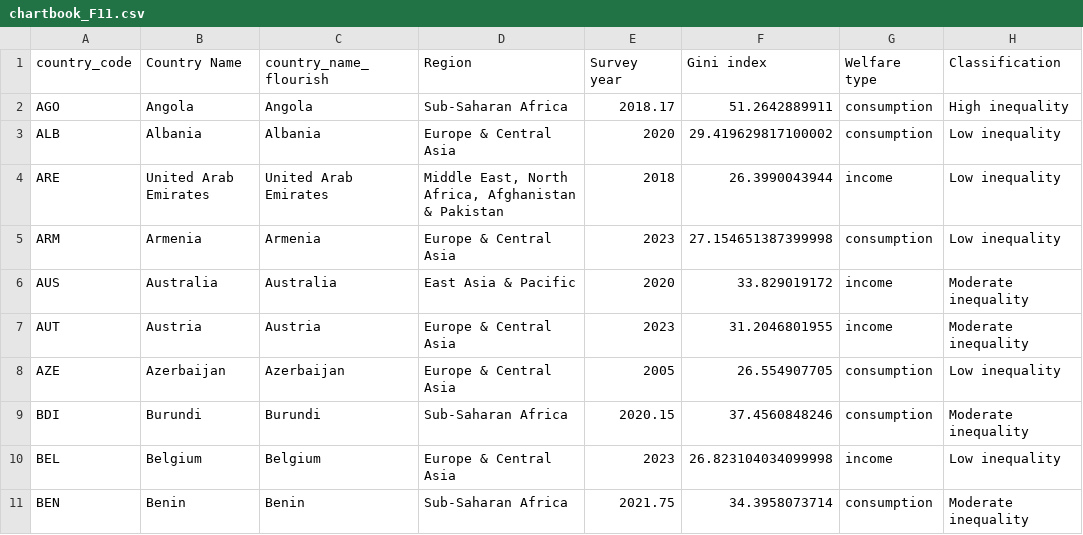
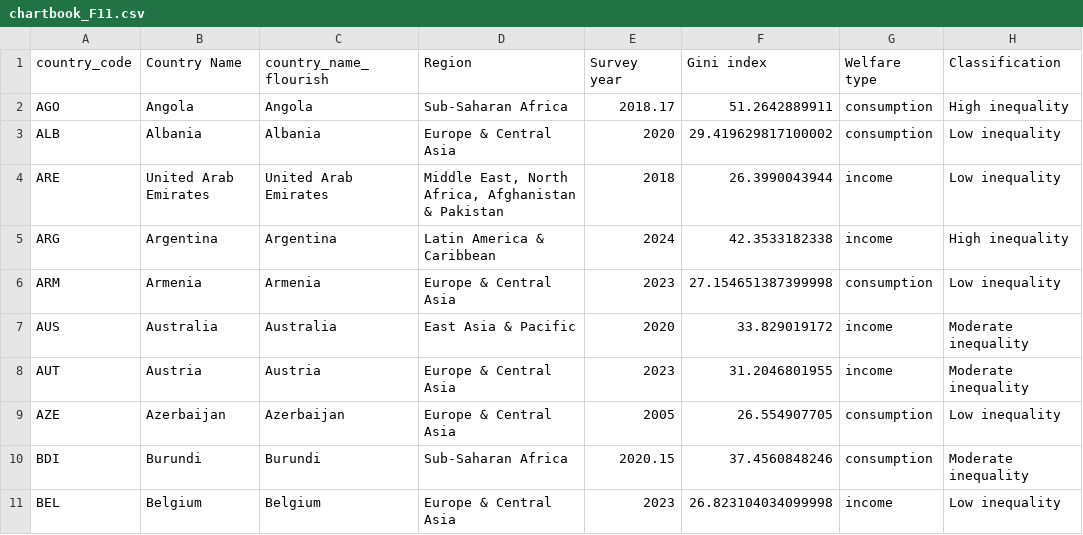
Before and after one commit to GPID-WB/pip-chartbook, a CSV file: csv/chartbook_F11.csv, drawn as a sheet; only a part is shown; the shorter side is filled out with more unchanged rows.

Commit message:
Include Argentina's urban

```diff
--- a/csv/chartbook_F11.csv
+++ b/csv/chartbook_F11.csv
@@ -4,2 +4,3 @@ ALB,Albania,Albania,Europe & Central Asia,2020,29.419629817100002,consumption,Lo
 ARE,United Arab Emirates,United Arab Emirates,"Middle East, North Africa, Afghanistan & Pakistan",2018,26.3990043944,income,Low inequality
+ARG,Argentina,Argentina,Latin America & Caribbean,2024,42.3533182338,income,High inequality
 ARM,Armenia,Armenia,Europe & Central Asia,2023,27.154651387399998,consumption,Low inequality
```
